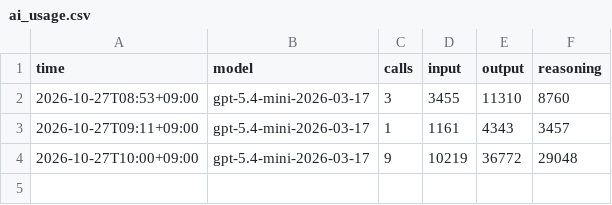
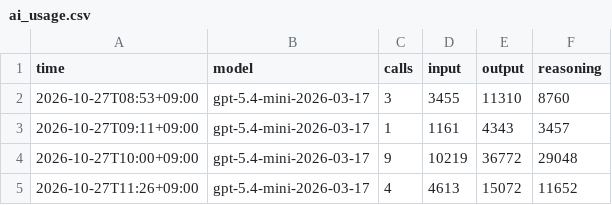
Before and after one commit to raspos/fx-odds, a CSV file: data/ai_usage.csv, drawn as a sheet; the diff names each change by its address in the sheet, - before the commit and + after, or states it on an @@ line.

```diff
--- a/data/ai_usage.csv
+++ b/data/ai_usage.csv
+row 5: 2026-10-27T11:26+09:00 | gpt-5.4-mini-2026-03-17 | 4 | 4613 | 15072 | 11652
```
Also changed, not shown: data/live_forecasts.csv, 3 other files.
